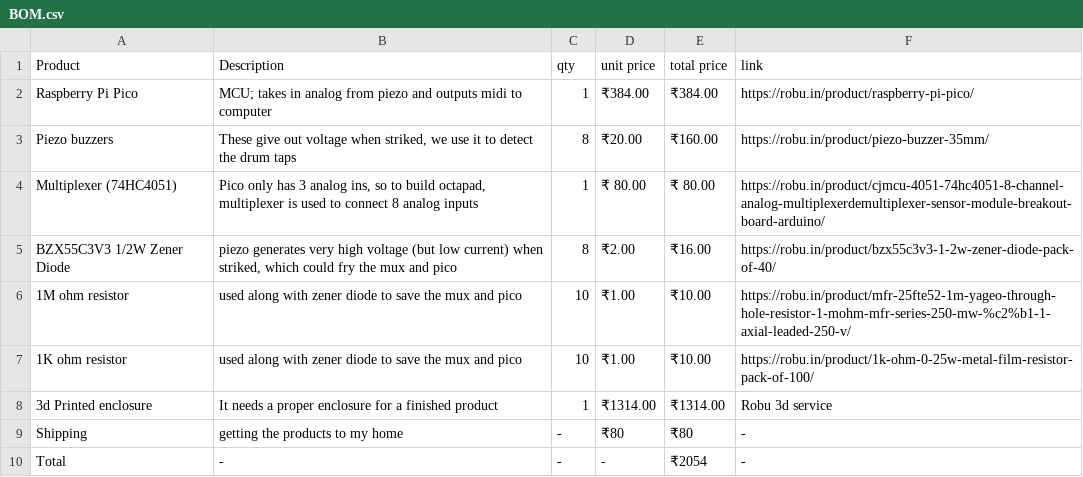
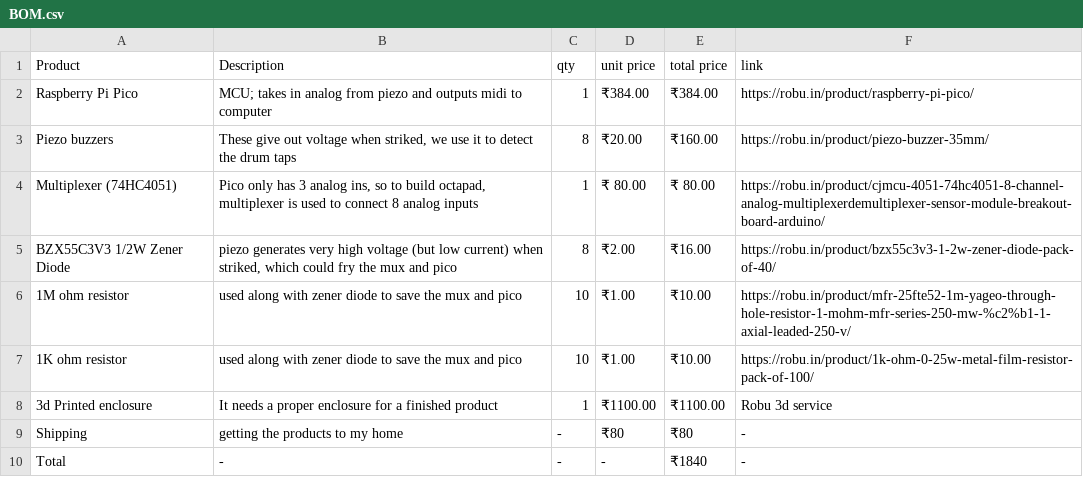
Before and after one commit to shlokdee/pico-drum, a CSV file: BOM.csv, drawn as a sheet.

Commit message:
Update BOM.csv with new enclosure price and total

```diff
--- a/BOM.csv
+++ b/BOM.csv
@@ -7,4 +7,4 @@ BZX55C3V3 1/2W Zener Diode,"piezo generates very high voltage (but low current)
 1K ohm resistor,used along with zener diode to save the mux and pico,10,₹1.00,₹10.00,https://robu.in/product/1k-ohm-0-25w-metal-film-resistor-pack-of-100/
-3d Printed enclosure,It needs a proper enclosure for a finished product,1,₹1314.00,₹1314.00,Robu 3d service
+3d Printed enclosure,It needs a proper enclosure for a finished product,1,₹1100.00,₹1100.00,Robu 3d service
 Shipping,getting the products to my home,-,₹80,₹80,-
-Total,-,-,-,₹2054,-
+Total,-,-,-,₹1840,-
```
